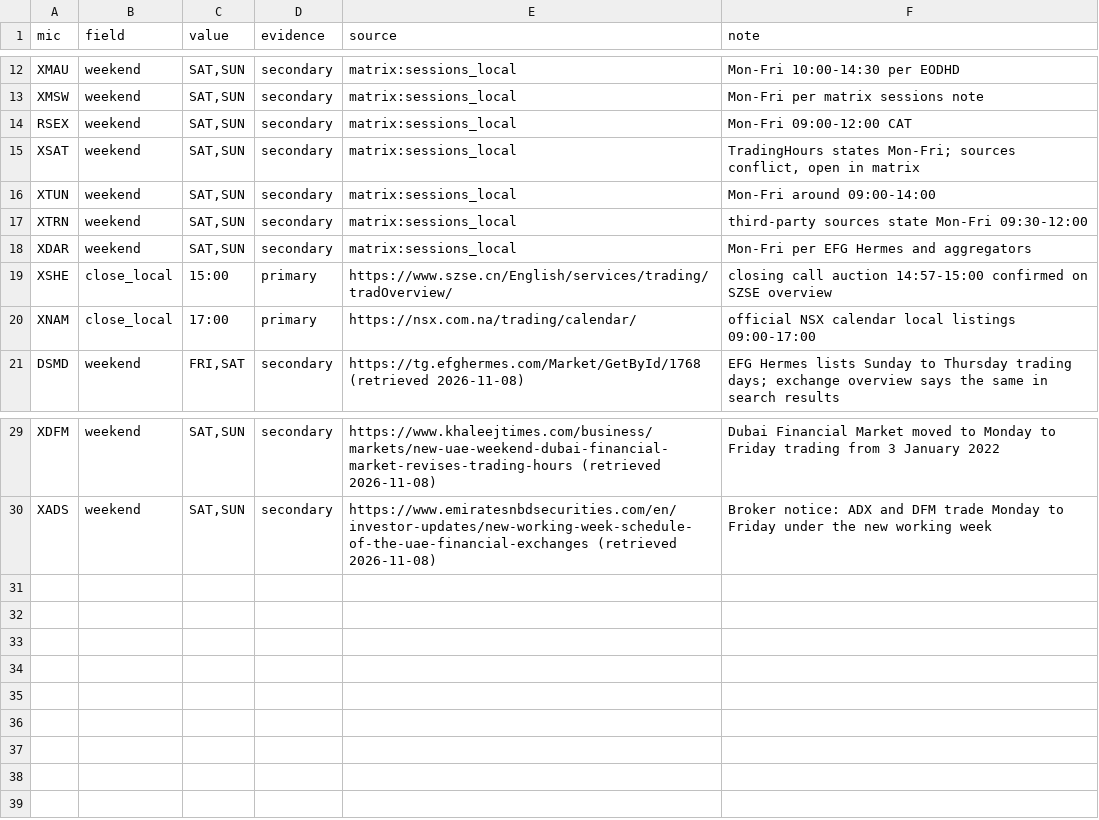
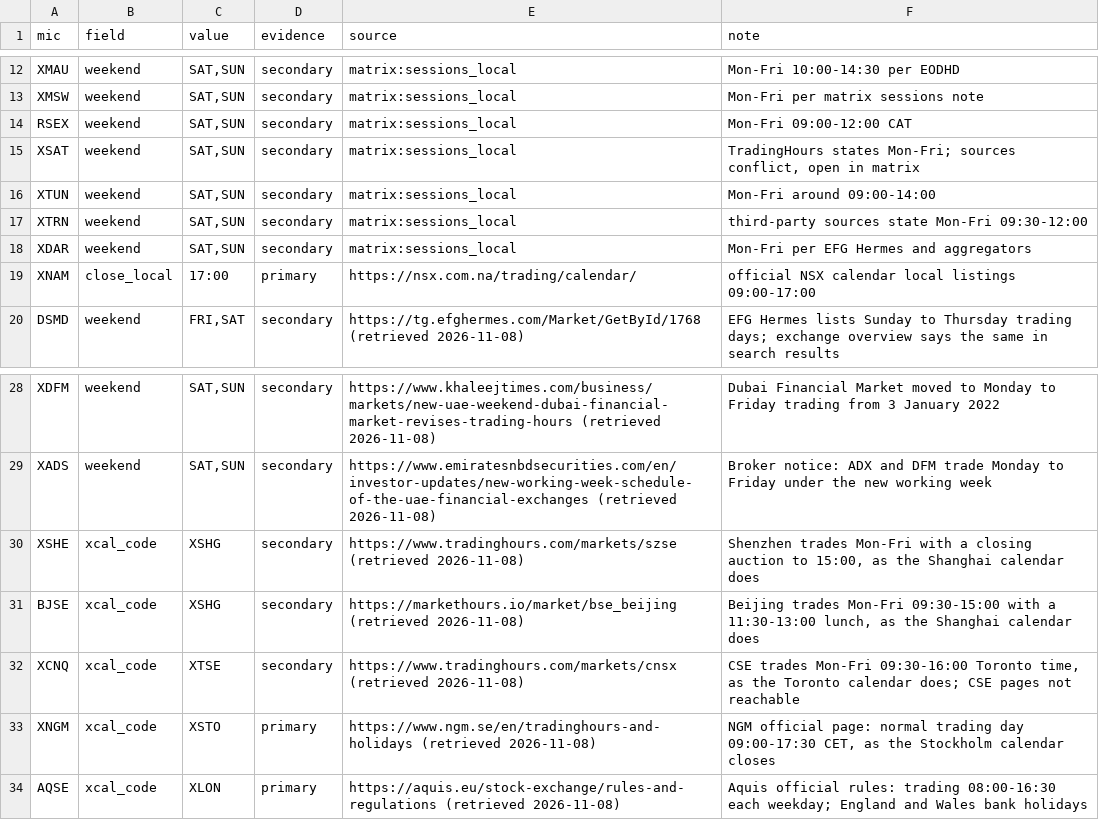
Before and after one commit to nazmiefearmutcu/Crocodile, a CSV file: scripts/markets_reference/curation.csv, drawn as a sheet; only a part is shown, gaps mark what is left out; removed rows and columns are numbered as before the commit, all else as after; the diff names each change by its address in the sheet, - before the commit and + after, or states it on an @@ line.

```diff
--- a/scripts/markets_reference/curation.csv
+++ b/scripts/markets_reference/curation.csv
-row 19: XSHE | close_local | 15:00 | primary | https://www.szse.cn/English/services/trading/tradOverview/ | closing call auction 14:57-15:00 confirmed on SZSE overview
+row 30: XSHE | xcal_code | XSHG | secondary | https://www.tradinghours.com/markets/szse (retrieved 2026-11-08) | Shenzhen trades Mon-Fri with a closing auction to 15:00, as the Shanghai calendar does
+row 31: BJSE | xcal_code | XSHG | secondary | https://markethours.io/market/bse_beijing (retrieved 2026-11-08) | Beijing trades Mon-Fri 09:30-15:00 with a 11:30-13:00 lunch, as the Shanghai calendar does
+row 32: XCNQ | xcal_code | XTSE | secondary | https://www.tradinghours.com/markets/cnsx (retrieved 2026-11-08) | CSE trades Mon-Fri 09:30-16:00 Toronto time, as the Toronto calendar does; CSE pages not reachable
+row 33: XNGM | xcal_code | XSTO | primary | https://www.ngm.se/en/tradinghours-and-holidays (retrieved 2026-11-08) | NGM official page: normal trading day 09:00-17:30 CET, as the Stockholm calendar closes
+row 34: AQSE | xcal_code | XLON | primary | https://aquis.eu/stock-exchange/rules-and-regulations (retrieved 2026-11-08) | Aquis official rules: trading 08:00-16:30 each weekday; England and Wales bank holidays
```
Also changed, not shown: src/crocodile/core/markets/data/exchanges.csv, 4 other files.
